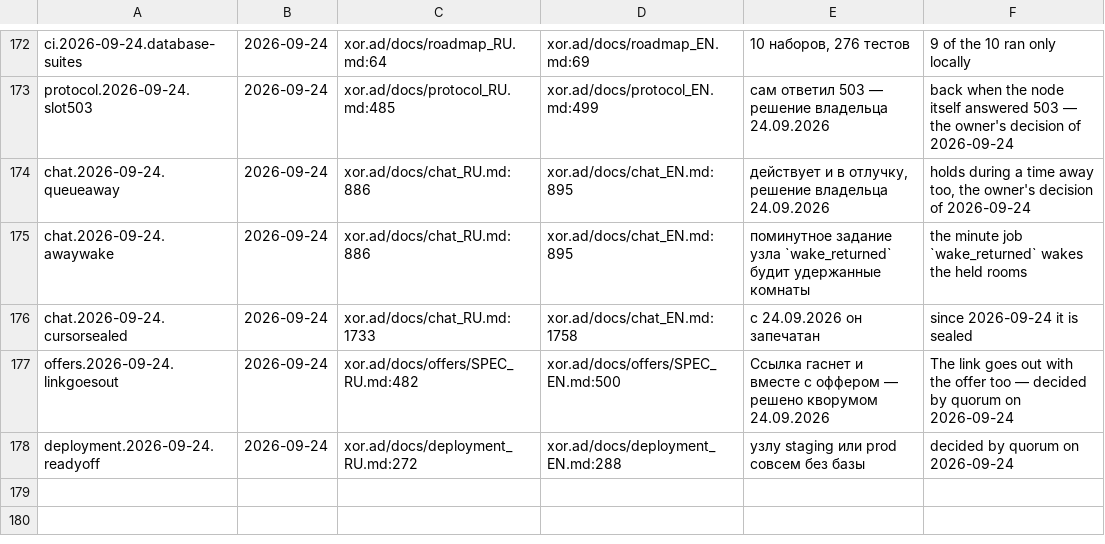
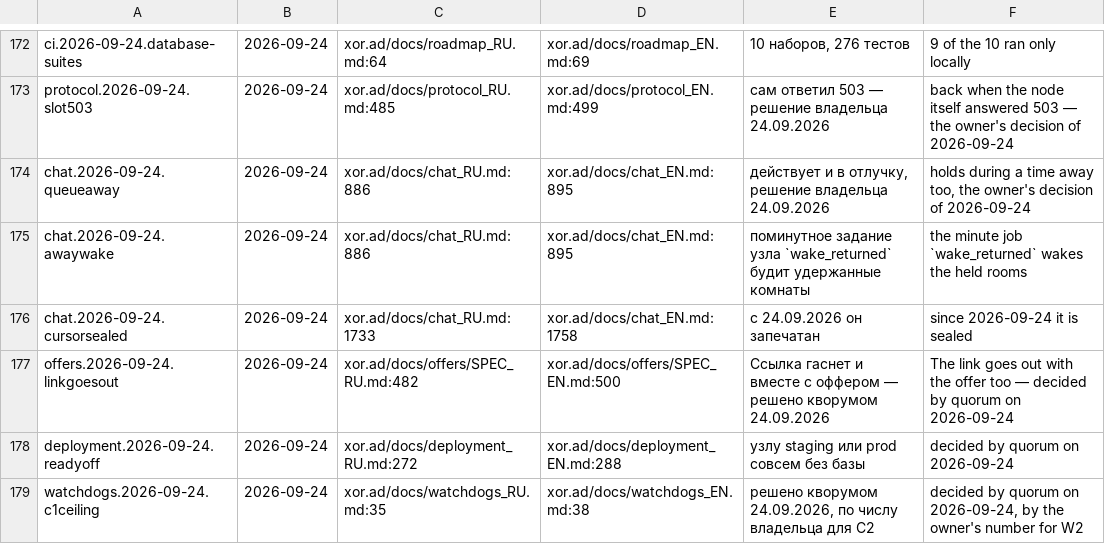
Before and after one commit to panov-id/xor.ad, a TSV file: docs/facts/decisions.tsv, drawn as a sheet; only a part is shown, gaps mark what is left out; the diff names each change by its address in the sheet, - before the commit and + after, or states it on an @@ line.

```diff
--- a/docs/facts/decisions.tsv
+++ b/docs/facts/decisions.tsv
+row 179: watchdogs.2026-09-24.c1ceiling | 2026-09-24 | xor.ad/docs/watchdogs_RU.md:35 | xor.ad/docs/watchdogs_EN.md:38 | решено кворумом 24.09.2026, по числу владельца для С2 | decided by quorum on 2026-09-24, by the owner's number for W2
```
Also changed, not shown: docs/facts/limits.tsv, docs/facts/open.tsv, 7 other files.
